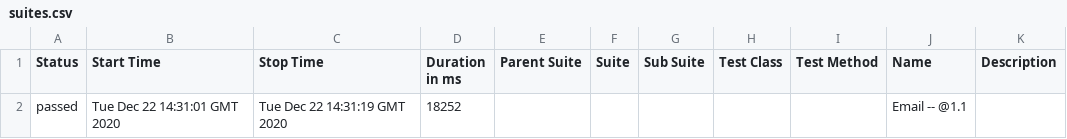
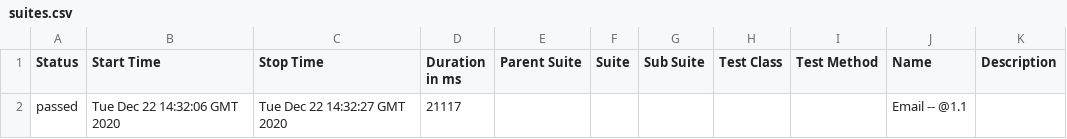
Before and after one commit to one-focus/fitness-automation, a CSV file: 103/data/suites.csv, drawn as a sheet.

```diff
--- a/103/data/suites.csv
+++ b/103/data/suites.csv
@@ -1,2 +1,2 @@
 "Status","Start Time","Stop Time","Duration in ms","Parent Suite","Suite","Sub Suite","Test Class","Test Method","Name","Description"
-"passed","Tue Dec 22 14:31:01 GMT 2020","Tue Dec 22 14:31:19 GMT 2020","18252","","","","","","Email -- @1.1 ",""
+"passed","Tue Dec 22 14:32:06 GMT 2020","Tue Dec 22 14:32:27 GMT 2020","21117","","","","","","Email -- @1.1 ",""
```
Also changed, not shown: 25 other files.
